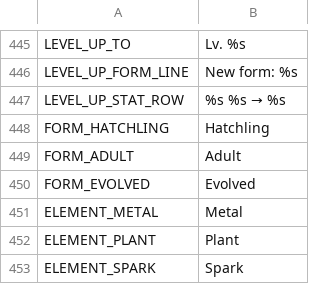
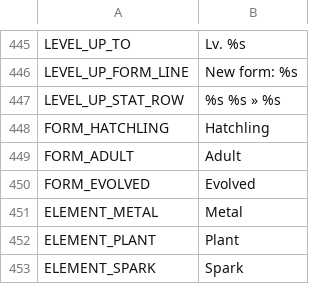
Before and after one commit to ryansetia1/Scanima, a CSV file: game/locales/ui.csv, drawn as a sheet; only a part is shown, gaps mark what is left out.

Commit message:
fix: update LEVEL_UP_STAT_ROW formatting in localization for improved clarity

```diff
--- a/game/locales/ui.csv
+++ b/game/locales/ui.csv
@@ -446,3 +446,3 @@ LEVEL_UP_TO,"Lv. %s"
 LEVEL_UP_FORM_LINE,"New form: %s"
-LEVEL_UP_STAT_ROW,"%s  %s → %s"
+LEVEL_UP_STAT_ROW,"%s  %s » %s"
 FORM_HATCHLING,"Hatchling"
```
